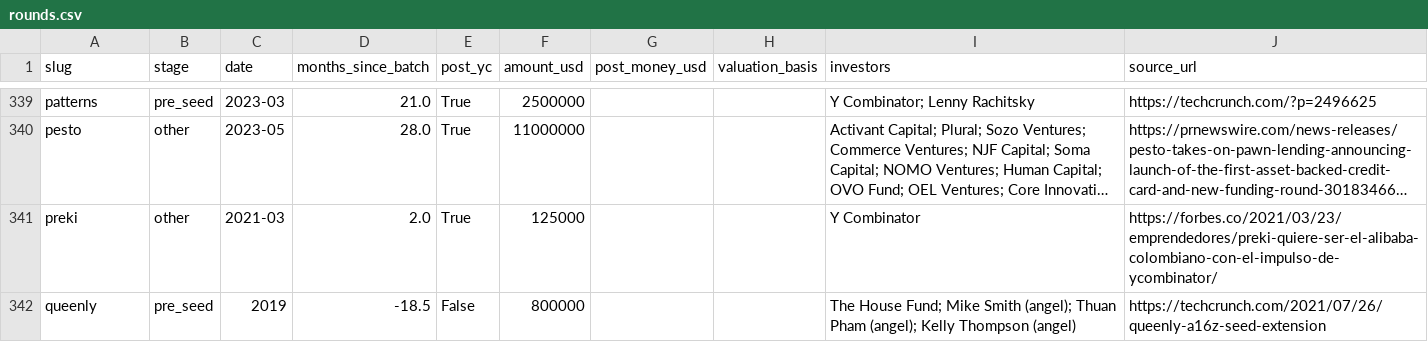
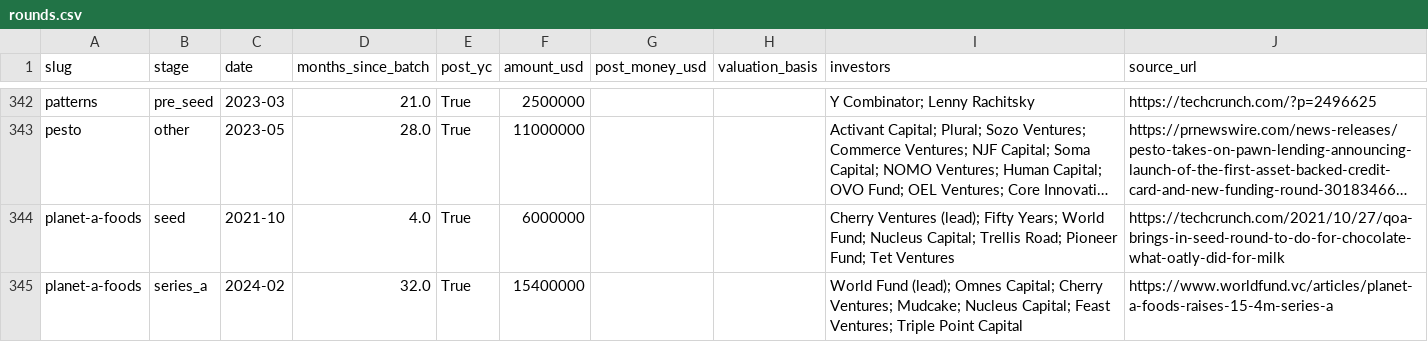
Before and after one commit to edison16a/yc-startup-life, a CSV file: data/rounds.csv, drawn as a sheet; only a part is shown, gaps mark what is left out; the shorter side is filled out with more unchanged rows; long unchanged cells end in …; the diff covers the shown part only; the diff names each change by its address in the sheet, - before the commit and + after, or states it on an @@ line.

```diff
--- a/data/rounds.csv
+++ b/data/rounds.csv
+row 344: planet-a-foods | seed | 2021-10 | 4.0 | True | 6000000 |  |  | Cherry Ventures (lead); Fifty Years; World Fund; Nucleus Capital; Trellis Road; Pioneer Fund; Tet Ventures | https://techcrunch.com/2021/10/27/qoa-brings-in-seed-round-to-do-for-chocolate-what-oatly-did-for-milk
+row 345: planet-a-foods | series_a | 2024-02 | 32.0 | True | 15400000 |  |  | World Fund (lead); Omnes Capital; Cherry Ventures; Mudcake; Nucleus Capital; Feast Ventures; Triple Point Capital | https://www.worldfund.vc/articles/planet-a-foods-raises-15-4m-series-a
```
Also changed, not shown: 8 added rows elsewhere in this file, data/competitors.csv, data/founders.csv, 43 other files.
